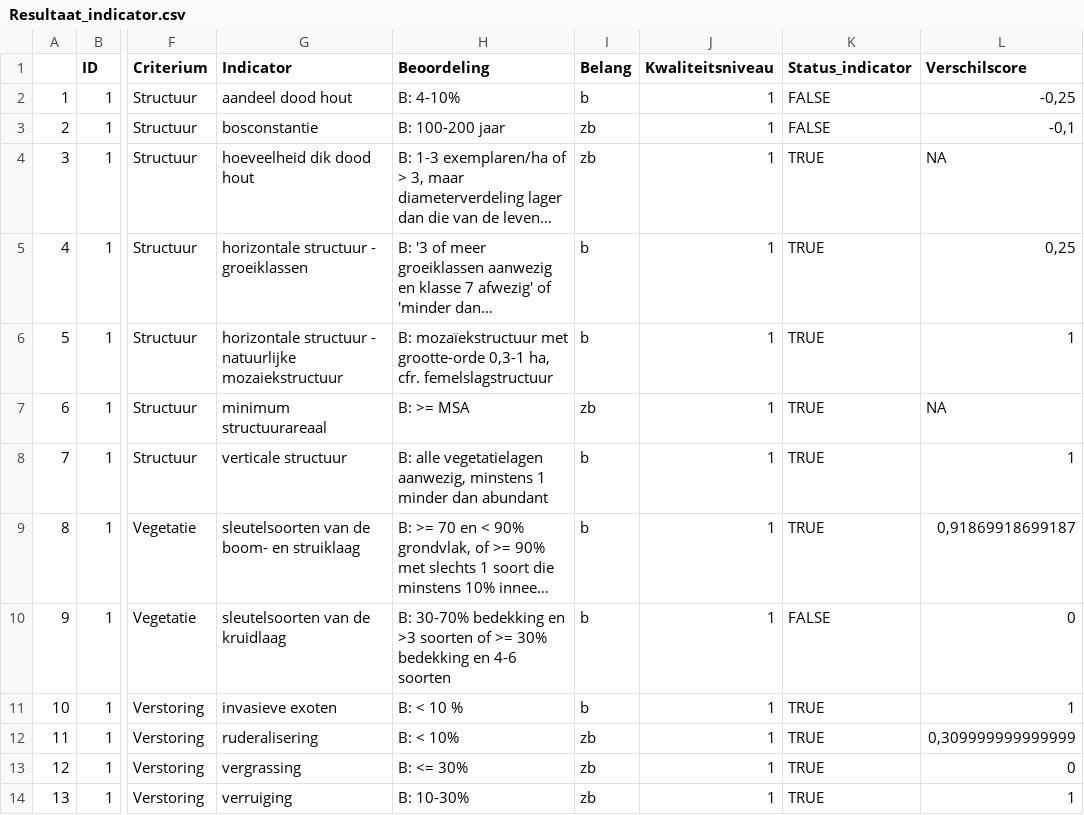
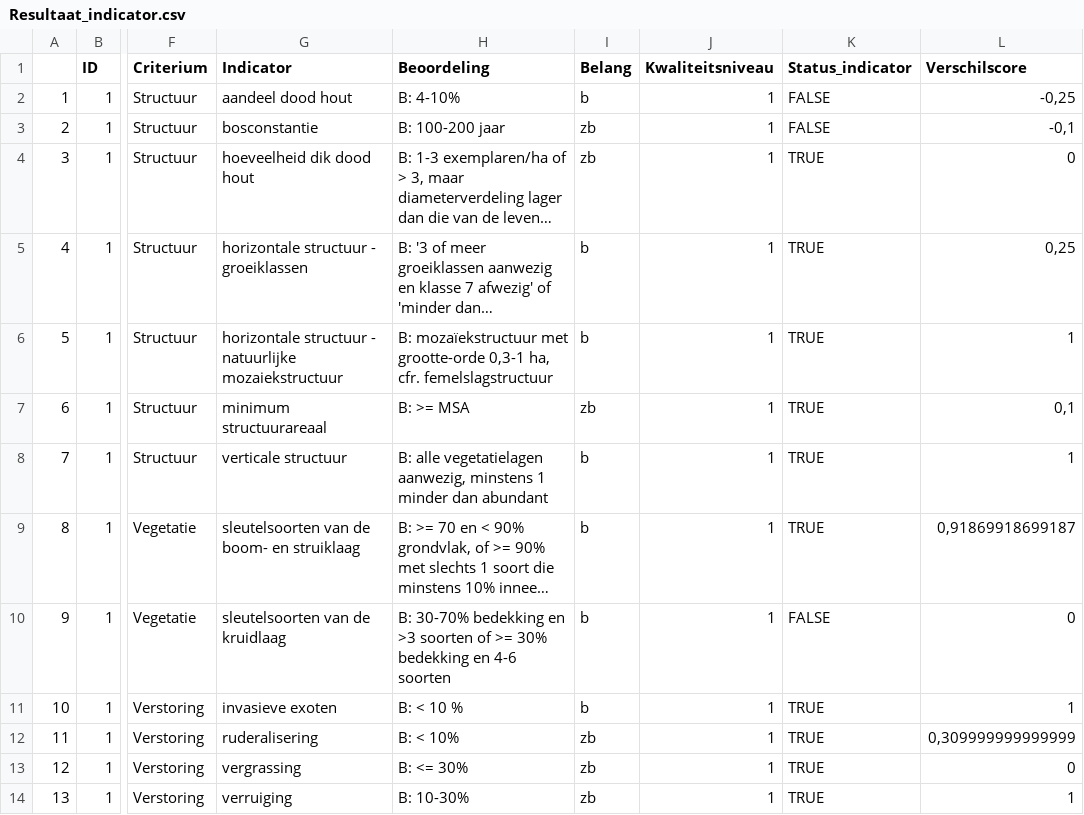
Before and after one commit to inbo/LSVI, a CSV file: inst/vbdata/Resultaat_test_bosv2/Resultaat_indicator.csv, drawn as a sheet; only a part is shown, gaps mark what is left out; long unchanged cells end in …; the diff names each change by its address in the sheet, - before the commit and + after, or states it on an @@ line.

```diff
--- a/inst/vbdata/Resultaat_test_bosv2/Resultaat_indicator.csv
+++ b/inst/vbdata/Resultaat_test_bosv2/Resultaat_indicator.csv
-L4 (Verschilscore): NA
+L4 (Verschilscore): 0
-L7 (Verschilscore): NA
+L7 (Verschilscore): 0,1
```
Also changed, not shown: inst/vbdata/Resultaat_test_bosv2/Resultaat_criterium.csv, inst/vbdata/Resultaat_test_bosv2/Resultaat_detail.csv, 1 other file.
